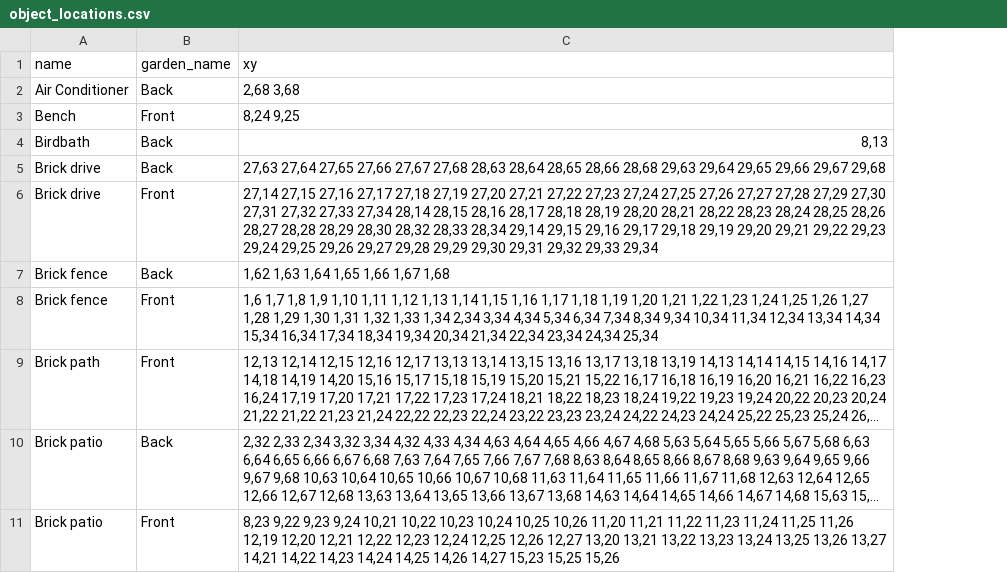
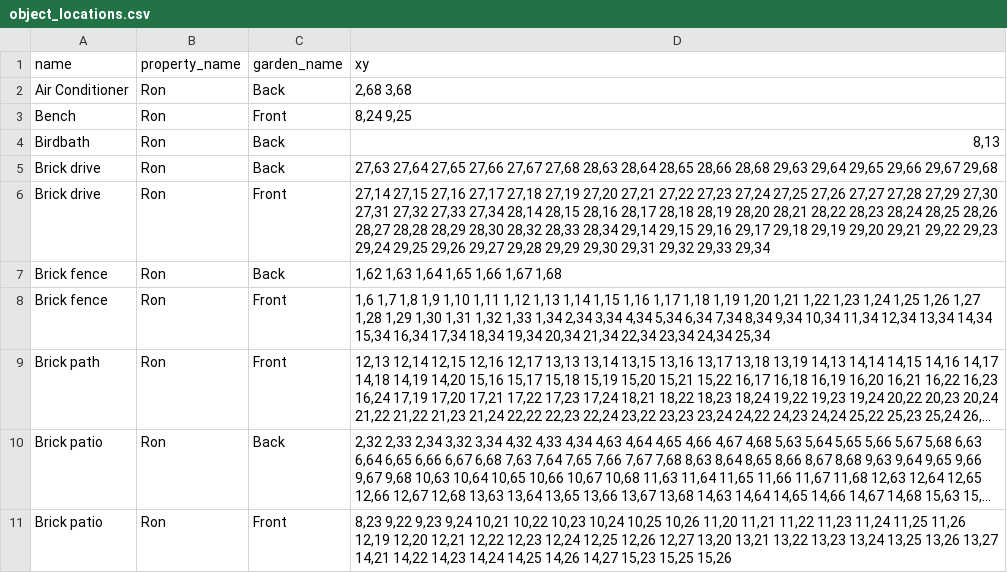
Before and after one commit to ronsavage/WWW-Garden-Design, a CSV file: data/object_locations.csv, drawn as a sheet; only a part is shown; long unchanged cells end in …; the diff names each change by its address in the sheet, - before the commit and + after, or states it on an @@ line.

```diff
--- a/data/object_locations.csv
+++ b/data/object_locations.csv
+column B (property_name), rows 2-11: all Ron
```
Also changed, not shown: data/flower_locations.csv, 6 other files.
